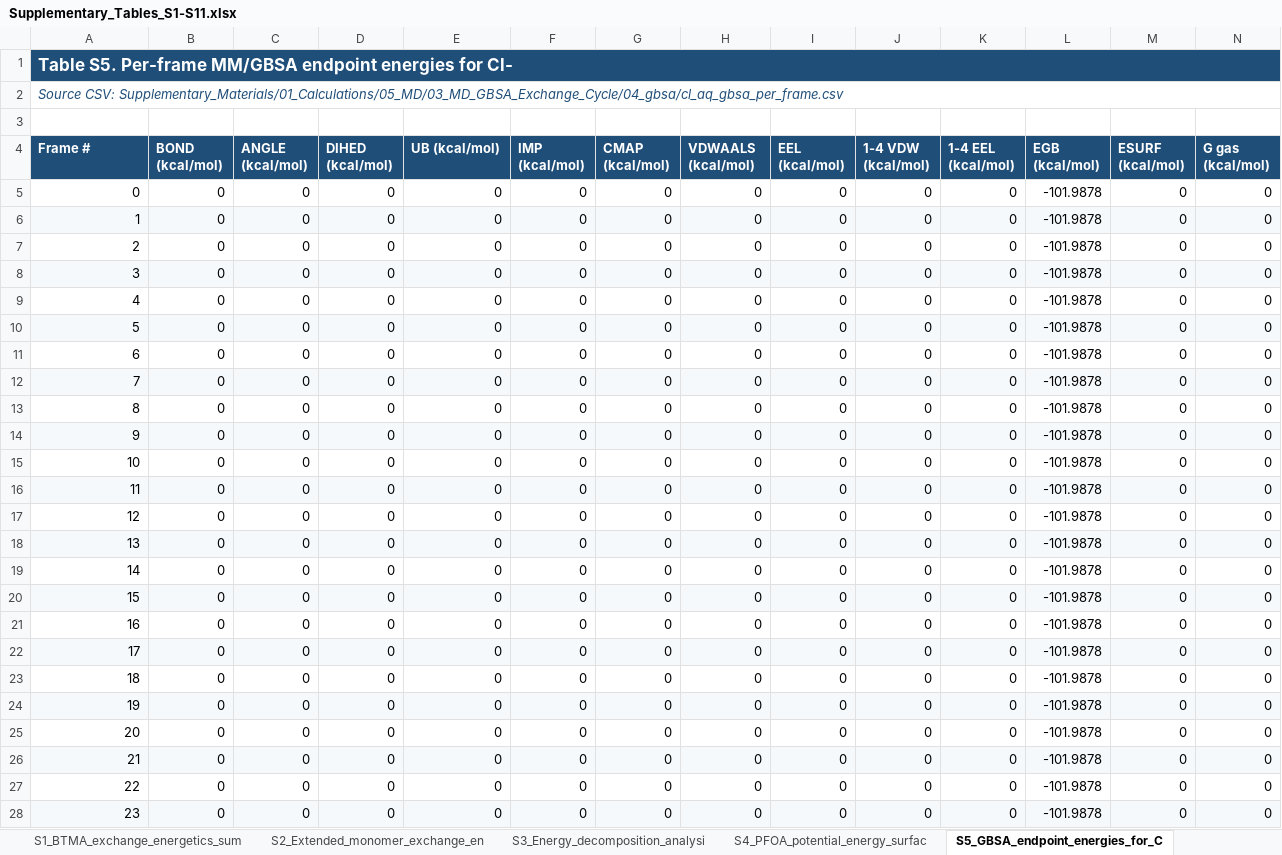
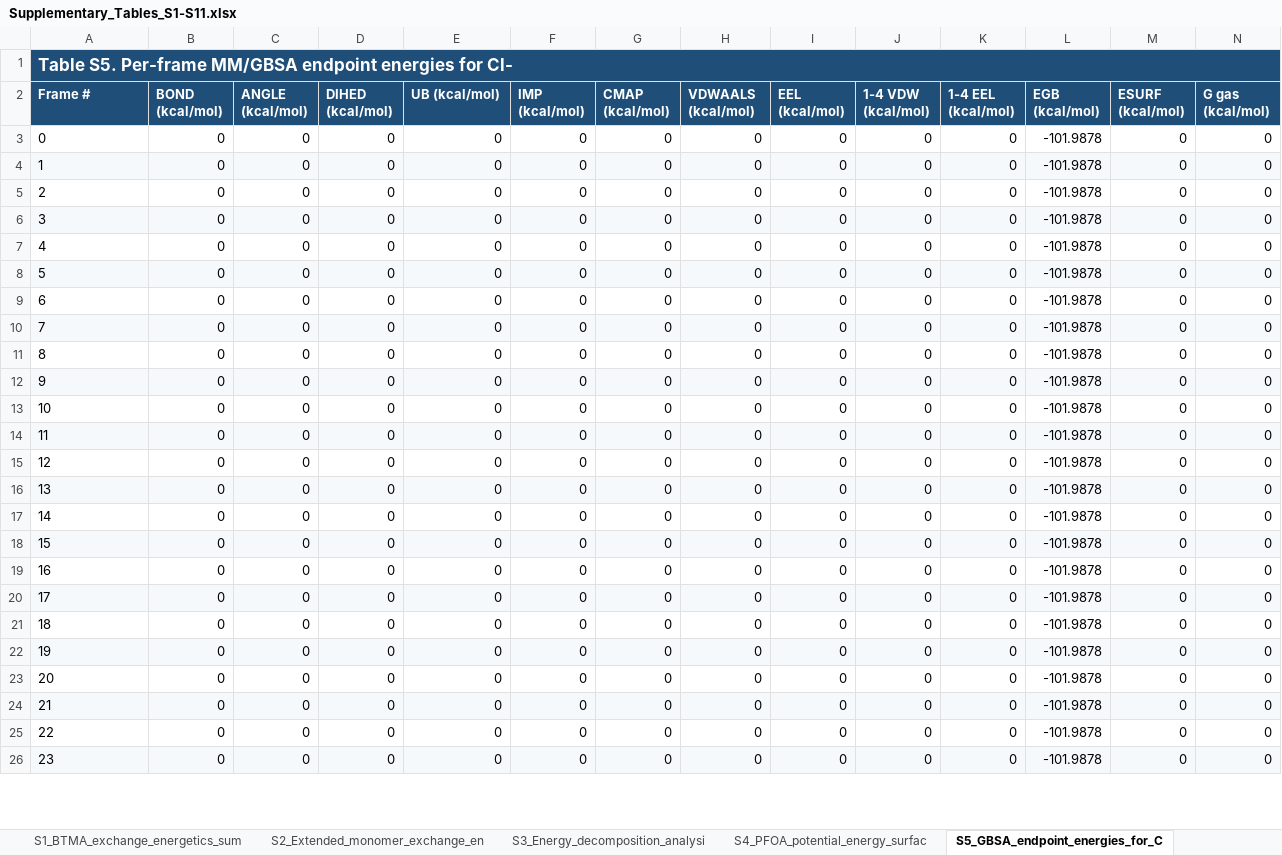
Before and after one commit to sivaGU/PFAS-Removal-DFT, an Excel workbook: Supplementary_Materials/06_Table_Workbooks/Supplementary_Tables_S1-S11.xlsx, sheet S5_GBSA_endpoint_energies_for_C, drawn as a sheet; only a part is shown; values as stored, in another font and other column widths than the file's, no borders; removed rows and columns are numbered as before the commit, all else as after; rows hold the shown columns only; the diff covers the shown part only; the diff names each change by its address in the sheet, - before the commit and + after, or states it on an @@ line.

Commit message:
supplementary tables formatting update

```diff
--- a/Supplementary_Materials/06_Table_Workbooks/Supplementary_Tables_S1-S11.xlsx (sheet S5_GBSA_endpoint_energies_for_C)
+++ b/Supplementary_Materials/06_Table_Workbooks/Supplementary_Tables_S1-S11.xlsx (sheet S5_GBSA_endpoint_energies_for_C)
-row 1: Table S5. Per-frame MM/GBSA endpoint energies for Cl-
-row 2: Source CSV: Supplementary_Materials/01_Calculations/05_MD/03_MD_GBSA_Exchange_Cycle/04_gbsa/cl_aq_gbsa_per_frame.csv
@@ column A (Frame #) renumbered in row 1 @@
-A1 fill: none
+A1 fill: #1F4E79
+A1:P1 merged
-A3:A26 alignment: right
+A3:A26 alignment: left
```
Also changed, not shown: cell formats elsewhere in this sheet, sheet S9_MD_GBSA_exchange_cycle_valu, sheet S11_PFOA_association_mechanism_, sheet S7_GBSA_endpoint_energies_for_R, sheet S8_GBSA_endpoint_energies_for_R, sheet S4_PFOA_potential_energy_surfac, sheet S6_GBSA_endpoint_energies_for_P, 4 more sheets, 2 other files.
